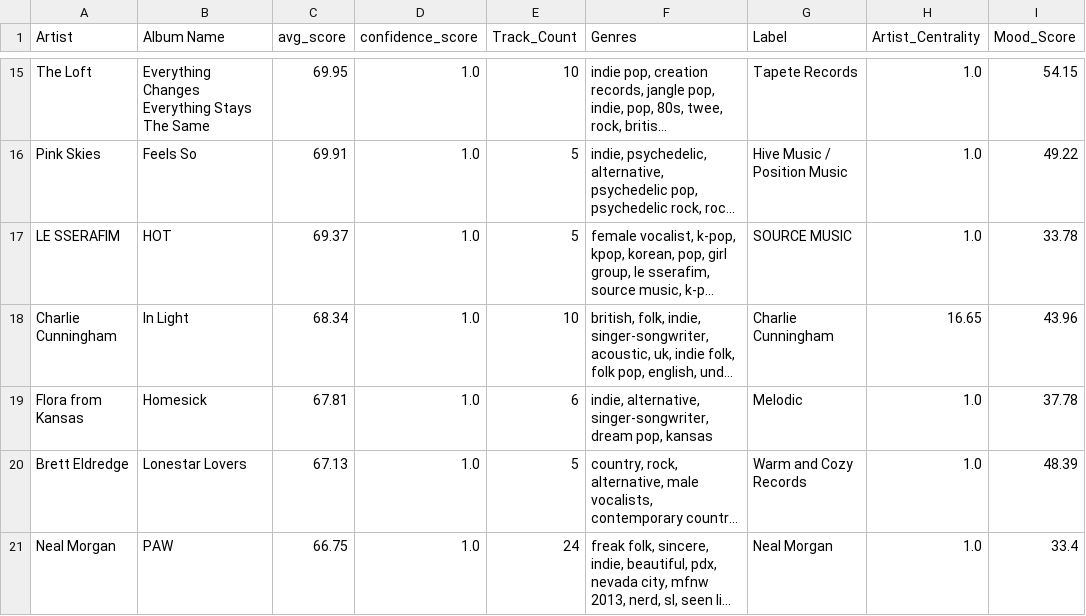
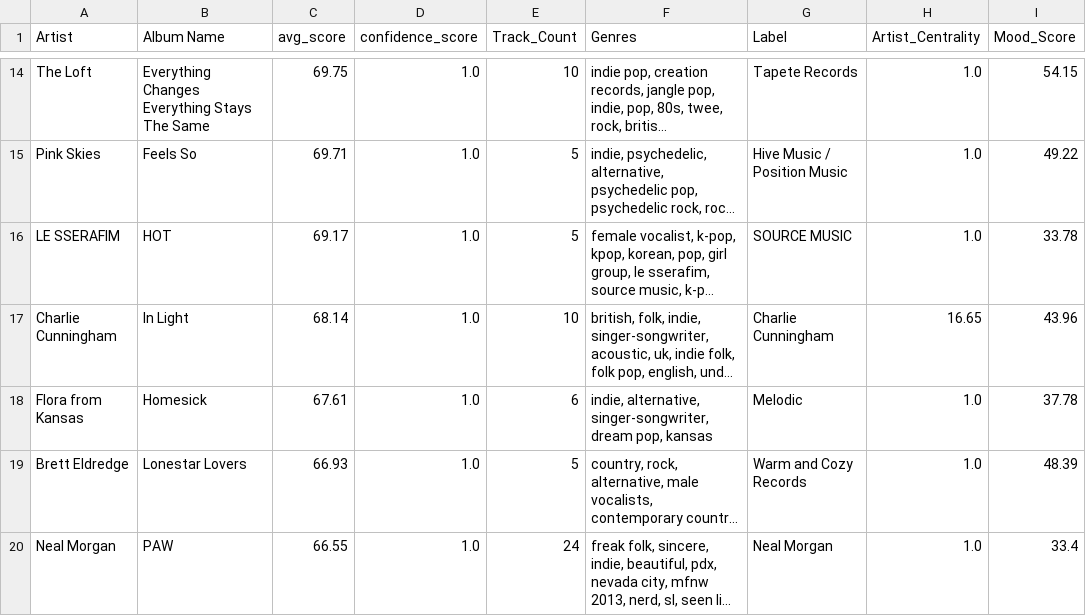
Before and after one commit to MikeStrusz/Music_Taste_Machine_Learning_Model, a CSV file: predictions/03-14-25_Album_Recommendations.csv, drawn as a sheet; only a part is shown, gaps mark what is left out; long unchanged cells end in …; addresses are those after the commit; the diff covers the shown part only; the diff names each change by its address in the sheet, - before the commit and + after, or states it on an @@ line.

```diff
--- a/predictions/03-14-25_Album_Recommendations.csv
+++ b/predictions/03-14-25_Album_Recommendations.csv
-C14 (avg_score): 69.95
+C14 (avg_score): 69.75
-C15 (avg_score): 69.91
+C15 (avg_score): 69.71
-C16 (avg_score): 69.37
+C16 (avg_score): 69.17
-C17 (avg_score): 68.34
+C17 (avg_score): 68.14
-C18 (avg_score): 67.81
+C18 (avg_score): 67.61
-C19 (avg_score): 67.13
+C19 (avg_score): 66.93
-C20 (avg_score): 66.75
+C20 (avg_score): 66.55
```
Also changed, not shown: 1 removed row and 44 edited cells elsewhere in this file, data/df_nmf_later.csv, data/nmf.csv, 10 other files.
